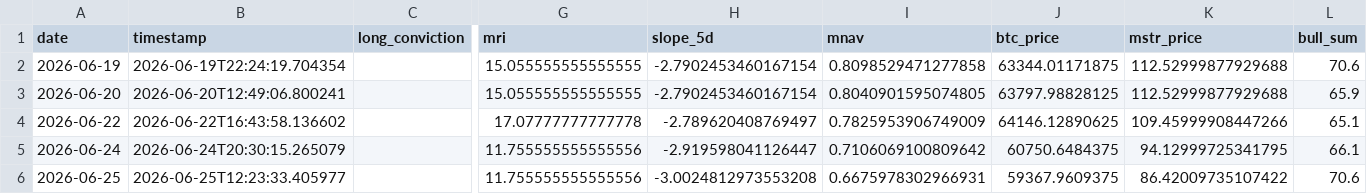
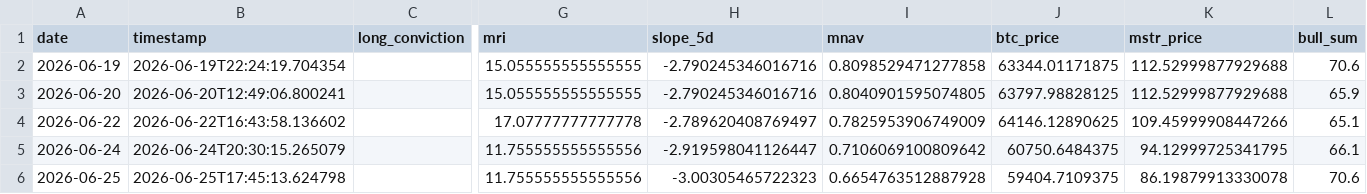
Before and after one commit to micahcranman/nassim-dashboard, a CSV file: outputs/history.csv, drawn as a sheet; only a part is shown, gaps mark what is left out; the diff names each change by its address in the sheet, - before the commit and + after, or states it on an @@ line.

```diff
--- a/outputs/history.csv
+++ b/outputs/history.csv
-H2:H3 (slope_5d): -2.7902453460167154
+H2:H3 (slope_5d): -2.790245346016716
-B6 (timestamp): 2026-06-25T12:23:33.405977
+B6 (timestamp): 2026-06-25T17:45:13.624798
-H6 (slope_5d): -3.0024812973553208
+H6 (slope_5d): -3.00305465722323
-I6 (mnav): 0.6675978302966931
+I6 (mnav): 0.6654763512887928
-J6 (btc_price): 59367.9609375
+J6 (btc_price): 59404.7109375
-K6 (mstr_price): 86.42009735107422
+K6 (mstr_price): 86.19879913330078
```
Also changed, not shown: docs/history.csv, 4 other files.
